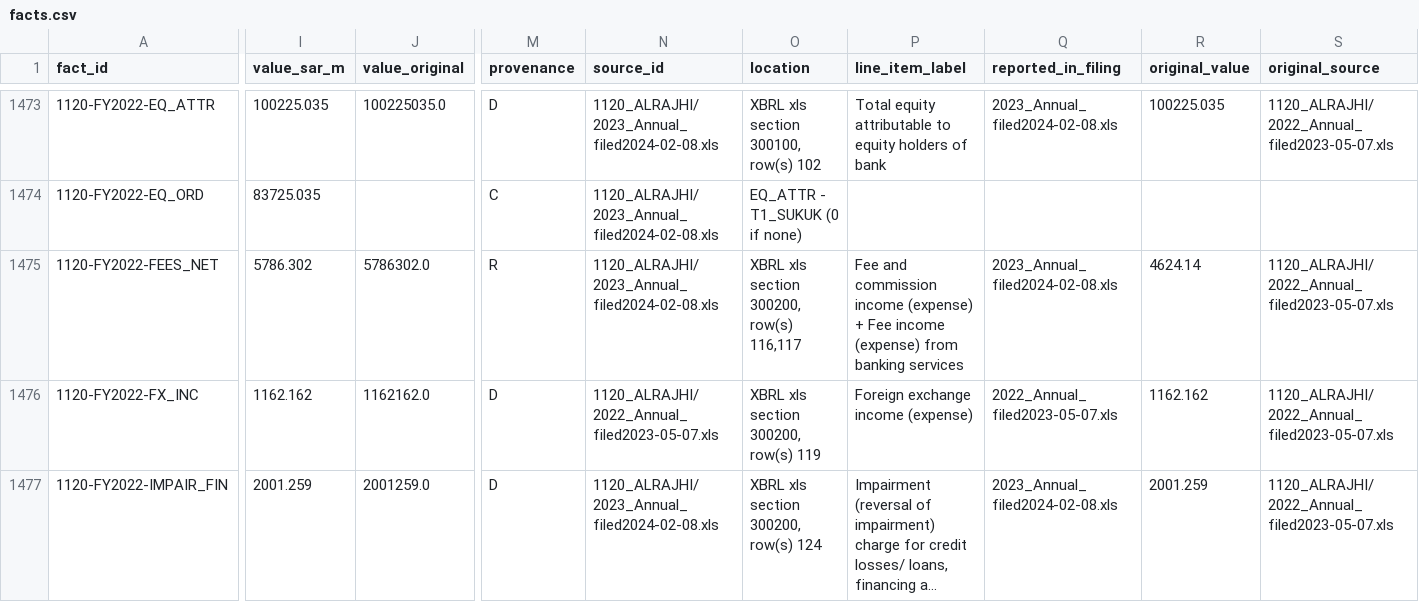
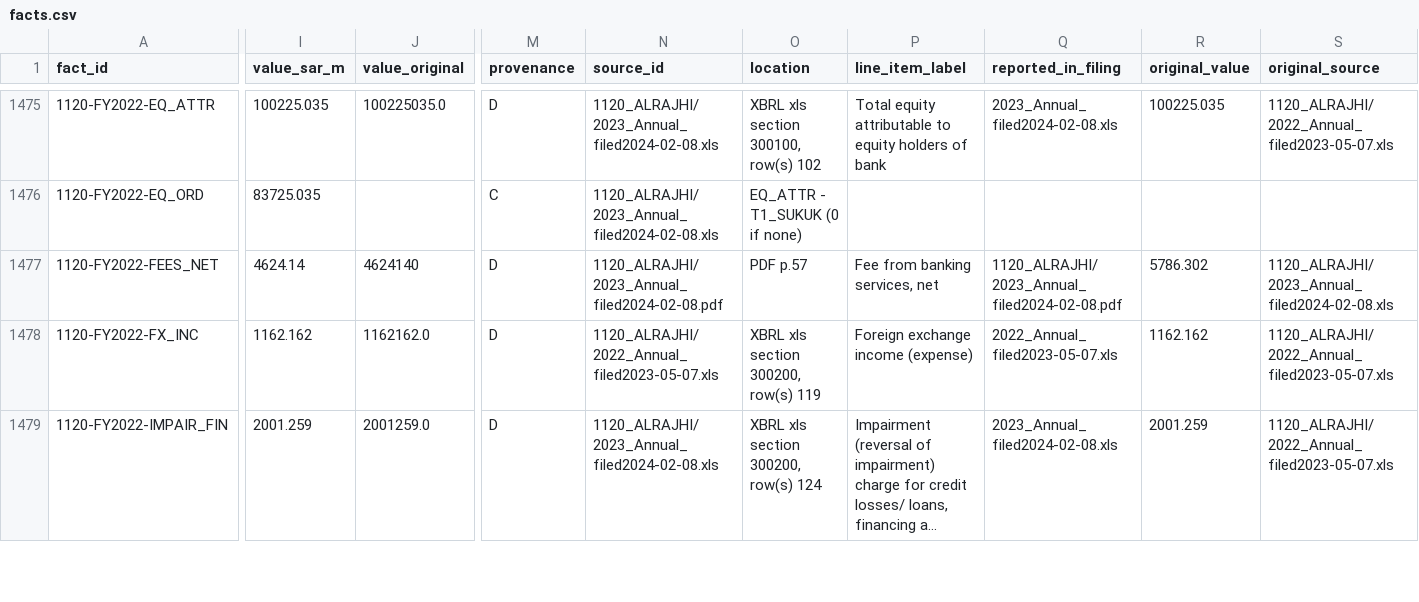
Before and after one commit to KhalidAba94/Test, a CSV file: sector-analysis/data/banks/facts.csv, drawn as a sheet; only a part is shown, gaps mark what is left out; long unchanged cells end in …; addresses are those after the commit; the diff covers the shown part only; the diff names each change by its address in the sheet, - before the commit and + after, or states it on an @@ line.

```diff
--- a/sector-analysis/data/banks/facts.csv
+++ b/sector-analysis/data/banks/facts.csv
-I1477 (value_sar_m): 5786.302
+I1477 (value_sar_m): 4624.14
-J1477 (value_original): 5786302.0
+J1477 (value_original): 4624140
-M1477 (provenance): R
+M1477 (provenance): D
-N1477 (source_id): 1120_ALRAJHI/2023_Annual_filed2024-02-08.xls
+N1477 (source_id): 1120_ALRAJHI/2023_Annual_filed2024-02-08.pdf
-O1477 (location): XBRL xls section 300200, row(s) 116,117
+O1477 (location): PDF p.57
-P1477 (line_item_label): Fee and commission income (expense) + Fee income (expense) from banking services
+P1477 (line_item_label): Fee from banking services, net
-Q1477 (reported_in_filing): 2023_Annual_filed2024-02-08.xls
+Q1477 (reported_in_filing): 1120_ALRAJHI/2023_Annual_filed2024-02-08.pdf
-R1477 (original_value): 4624.14
+R1477 (original_value): 5786.302
-S1477 (original_source): 1120_ALRAJHI/2022_Annual_filed2023-05-07.xls
+S1477 (original_source): 1120_ALRAJHI/2023_Annual_filed2024-02-08.xls
```
Also changed, not shown: 6 added rows and 20 edited cells elsewhere in this file, sector-analysis/data/overrides.csv, 21 other files.
